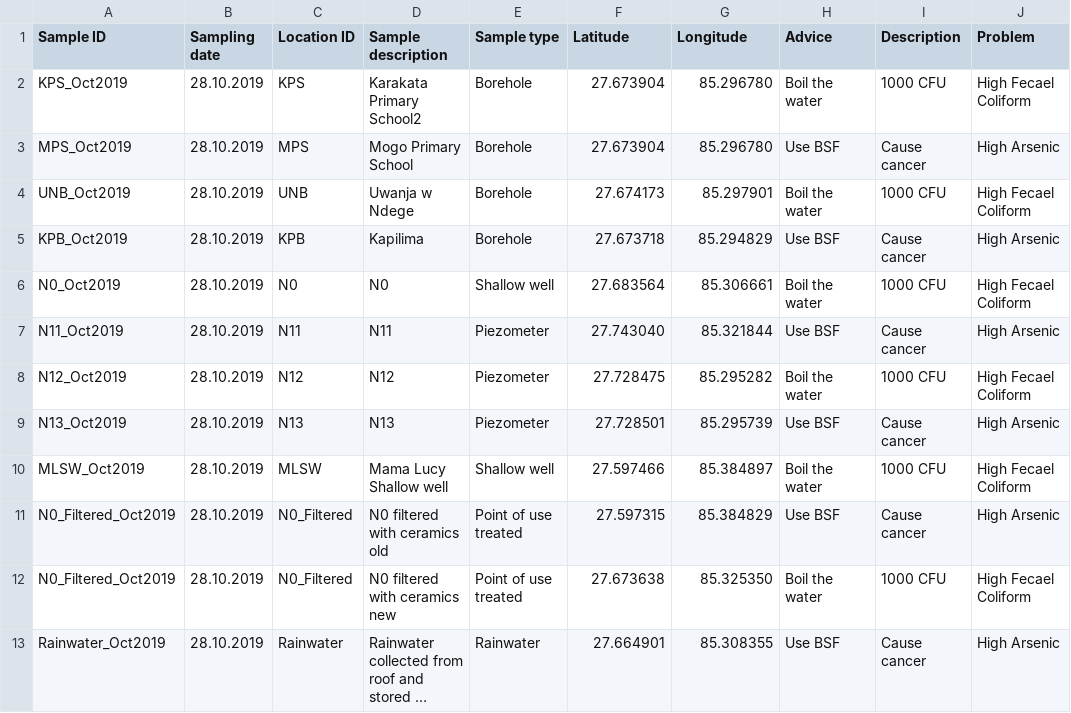
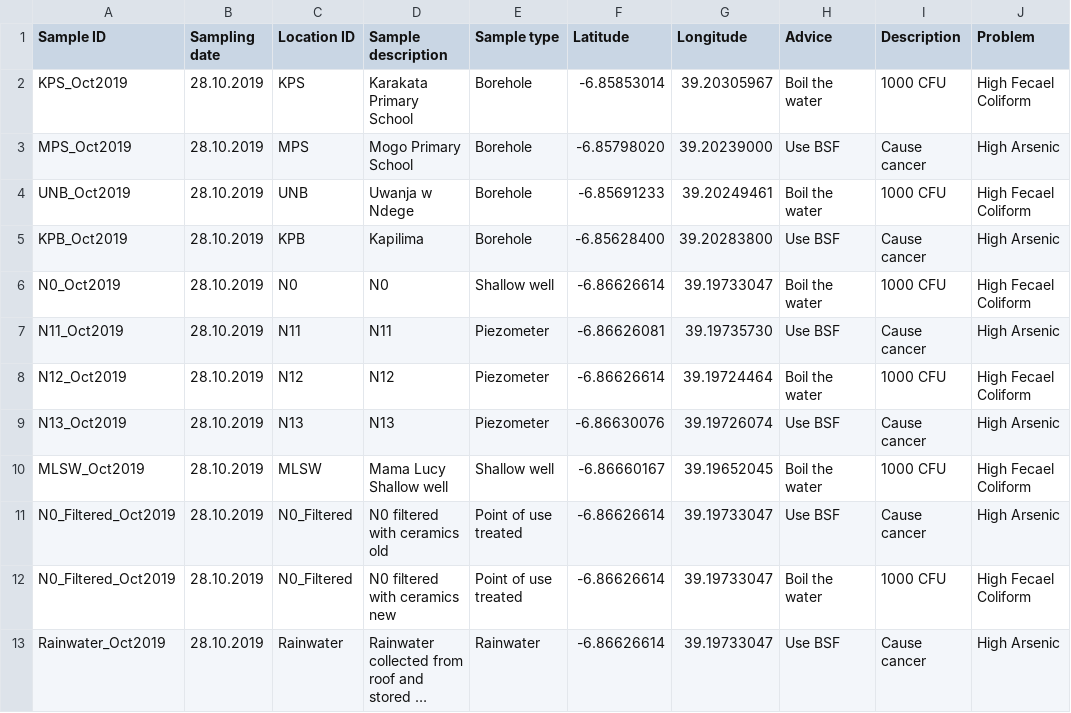
Before and after one commit to TomKomar/matotola.github.io, a CSV file: water_quality_samples.csv, drawn as a sheet; long unchanged cells end in …; the diff names each change by its address in the sheet, - before the commit and + after, or states it on an @@ line.

Commit message:
tanzania data

```diff
--- a/water_quality_samples.csv
+++ b/water_quality_samples.csv
-D2 (Sample description): Karakata Primary School2
+D2 (Sample description): Karakata Primary School
-F2 (Latitude): 27.673904
+F2 (Latitude): -6.85853014
-G2 (Longitude): 85.296780
+G2 (Longitude): 39.20305967
-F3 (Latitude): 27.673904
+F3 (Latitude): -6.85798020
-G3 (Longitude): 85.296780
+G3 (Longitude): 39.20239000
-F4 (Latitude): 27.674173
+F4 (Latitude): -6.85691233
-G4 (Longitude): 85.297901
+G4 (Longitude): 39.20249461
-F5 (Latitude): 27.673718
+F5 (Latitude): -6.85628400
-G5 (Longitude): 85.294829
+G5 (Longitude): 39.20283800
-F6 (Latitude): 27.683564
+F6 (Latitude): -6.86626614
-G6 (Longitude): 85.306661
+G6 (Longitude): 39.19733047
-F7 (Latitude): 27.743040
+F7 (Latitude): -6.86626081
-G7 (Longitude): 85.321844
+G7 (Longitude): 39.19735730
-F8 (Latitude): 27.728475
+F8 (Latitude): -6.86626614
-G8 (Longitude): 85.295282
+G8 (Longitude): 39.19724464
-F9 (Latitude): 27.728501
+F9 (Latitude): -6.86630076
-G9 (Longitude): 85.295739
+G9 (Longitude): 39.19726074
-F10 (Latitude): 27.597466
+F10 (Latitude): -6.86660167
-G10 (Longitude): 85.384897
+G10 (Longitude): 39.19652045
-F11 (Latitude): 27.597315
+F11 (Latitude): -6.86626614
-G11 (Longitude): 85.384829
+G11 (Longitude): 39.19733047
-F12 (Latitude): 27.673638
+F12 (Latitude): -6.86626614
-G12 (Longitude): 85.325350
+G12 (Longitude): 39.19733047
-F13 (Latitude): 27.664901
+F13 (Latitude): -6.86626614
-G13 (Longitude): 85.308355
+G13 (Longitude): 39.19733047
```
Also changed, not shown: 3 other files.
